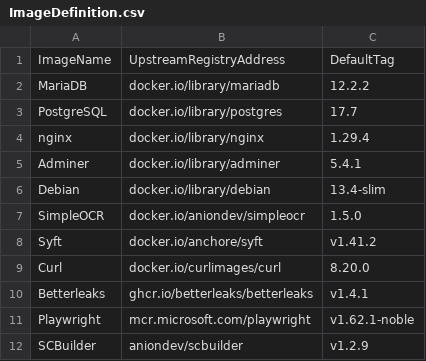
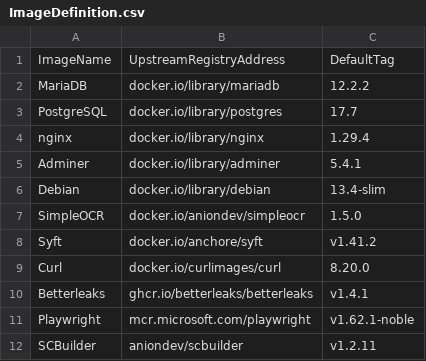
Before and after one commit to anionDevelopment/OpenDMS, a CSV file: .ScriptCollection/OCIImages/ImageDefinition.csv, drawn as a sheet.

```diff
--- a/.ScriptCollection/OCIImages/ImageDefinition.csv
+++ b/.ScriptCollection/OCIImages/ImageDefinition.csv
@@ -11,2 +11,2 @@ Betterleaks;ghcr.io/betterleaks/betterleaks;v1.4.1
 Playwright;mcr.microsoft.com/playwright;v1.62.1-noble
-SCBuilder;aniondev/scbuilder;v1.2.9
+SCBuilder;aniondev/scbuilder;v1.2.11
```
Also changed, not shown: 1 other file.
